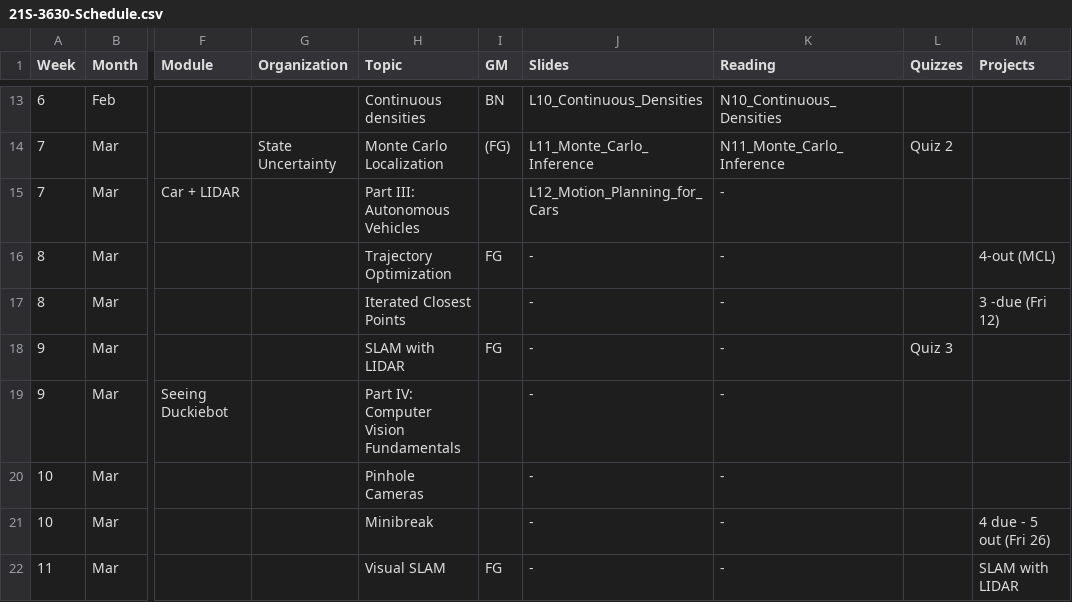
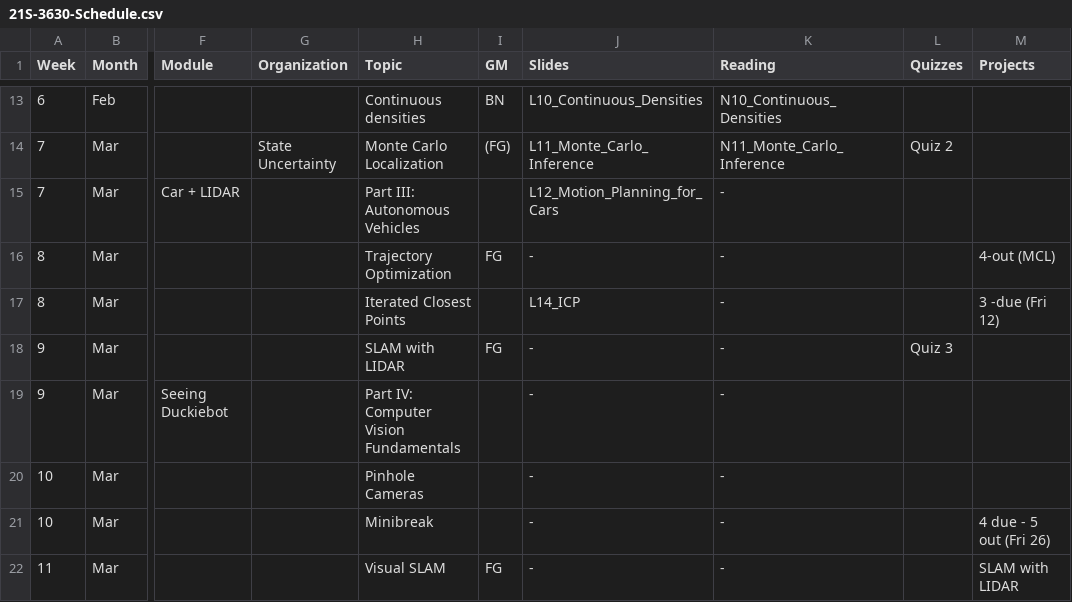
Before and after one commit to dellaert/22F-3630, a CSV file: _data/21S-3630-Schedule.csv, drawn as a sheet; only a part is shown, gaps mark what is left out; the diff names each change by its address in the sheet, - before the commit and + after, or states it on an @@ line.

```diff
--- a/_data/21S-3630-Schedule.csv
+++ b/_data/21S-3630-Schedule.csv
-J17 (Slides): -
+J17 (Slides): L14_ICP
```
Also changed, not shown: 1 other file.
